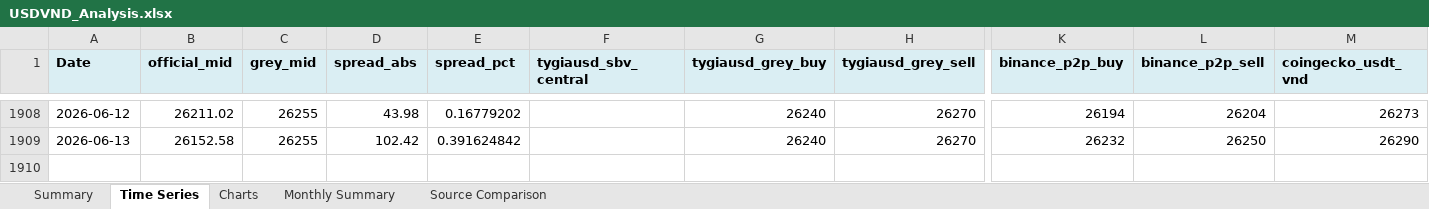
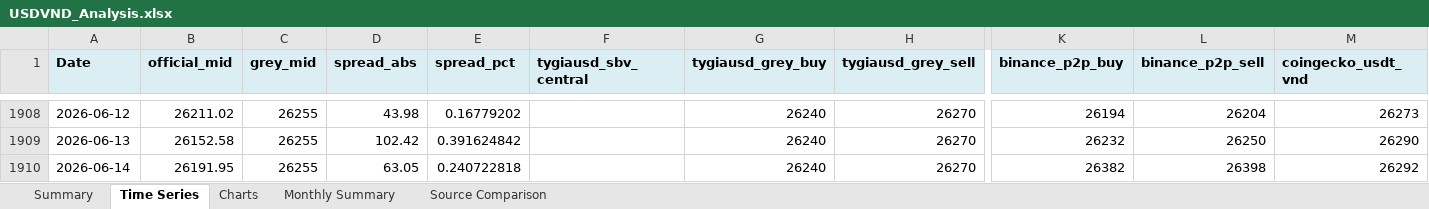
Before and after one commit to 1e9-Investments/usdvnd-tracker, an Excel workbook: analysis/USDVND_Analysis.xlsx, sheet Time Series, drawn as a sheet; only a part is shown, gaps mark what is left out; values as stored, in another font and other column widths than the file's, no borders; rows hold the shown columns only; the diff names each change by its address in the sheet, - before the commit and + after, or states it on an @@ line.

```diff
--- a/analysis/USDVND_Analysis.xlsx (sheet Time Series)
+++ b/analysis/USDVND_Analysis.xlsx (sheet Time Series)
+row 1910: 2026-06-14 | 26191.95 | 26255 | 63.05 | 0.240722818 |  | 26240 | 26270 | 26382 | 26398 | 26292
```
Also changed, not shown: sheet Summary, sheet Source Comparison, sheet Monthly Summary, charts or pictures, 2 other files.
